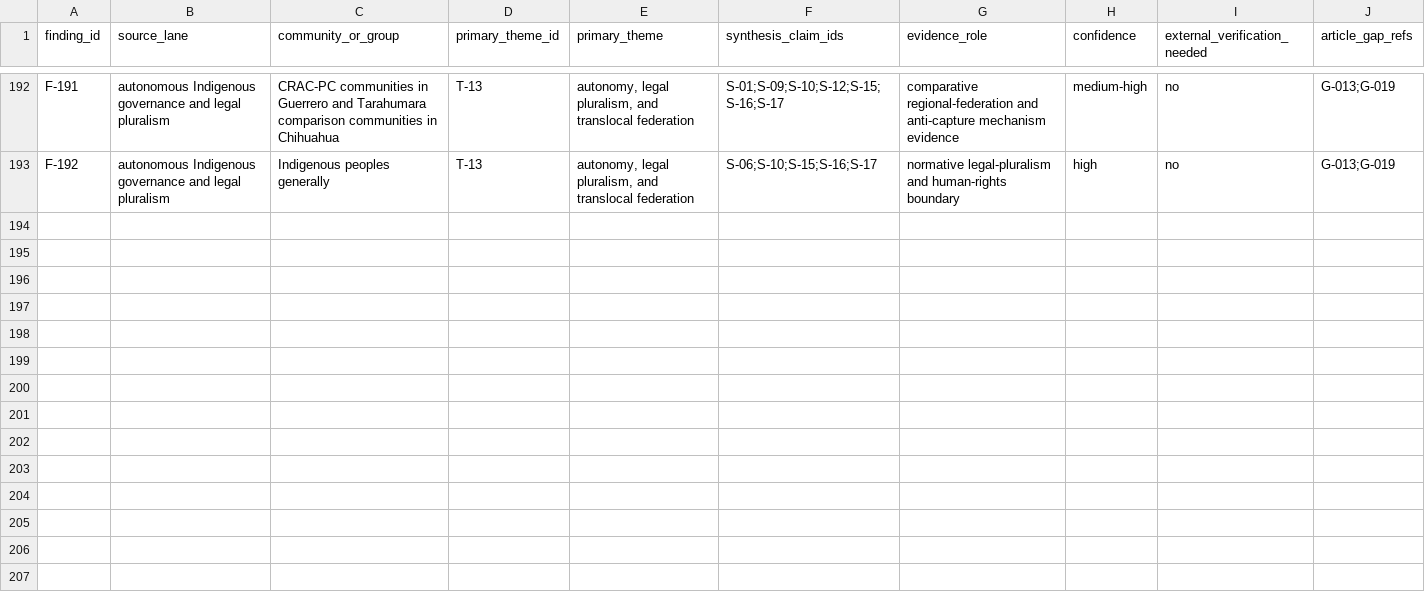
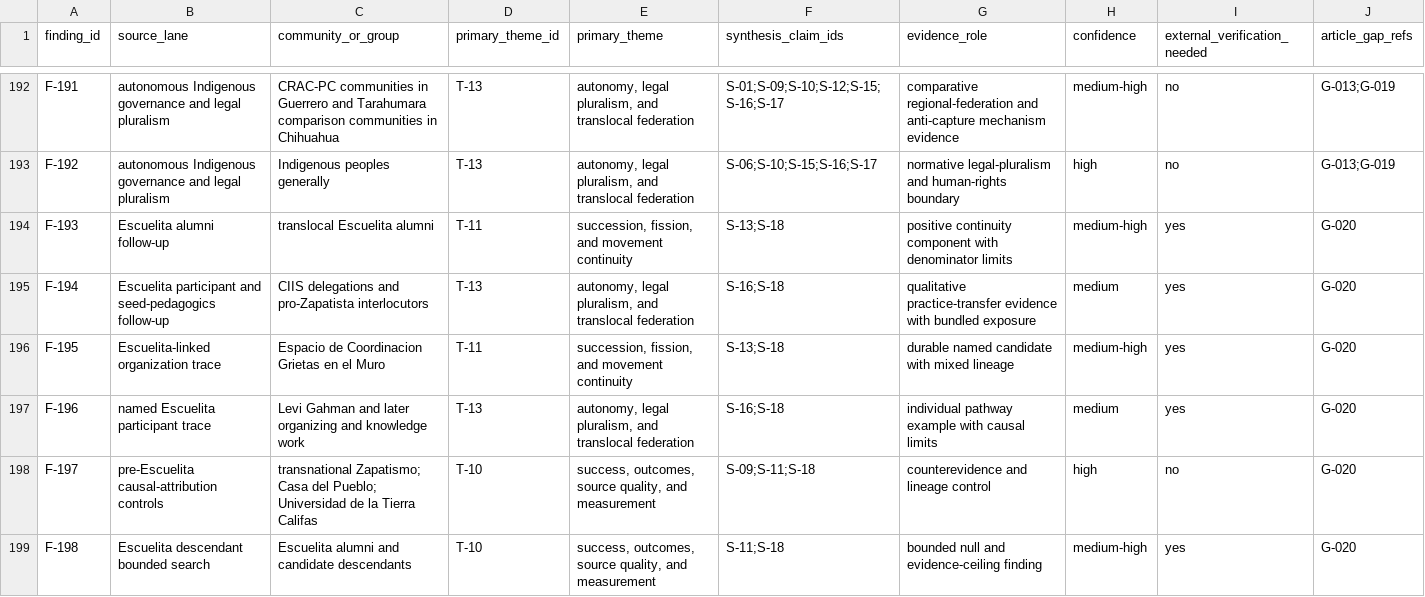
Before and after one commit to u-dont-existDOTcom/communities, a CSV file: recovered/COMMUNITIES-SYNTHESIS-CROSSWALK.csv, drawn as a sheet; only a part is shown, gaps mark what is left out; the diff names each change by its address in the sheet, - before the commit and + after, or states it on an @@ line.

Commit message:
Trace Escuelita seed outcomes

```diff
--- a/recovered/COMMUNITIES-SYNTHESIS-CROSSWALK.csv
+++ b/recovered/COMMUNITIES-SYNTHESIS-CROSSWALK.csv
+row 194: F-193 | Escuelita alumni follow-up | translocal Escuelita alumni | T-11 | succession, fission, and movement continuity | S-13;S-18 | positive continuity component with denominator limits | medium-high | yes | G-020
+row 195: F-194 | Escuelita participant and seed-pedagogics follow-up | CIIS delegations and pro-Zapatista interlocutors | T-13 | autonomy, legal pluralism, and translocal federation | S-16;S-18 | qualitative practice-transfer evidence with bundled exposure | medium | yes | G-020
+row 196: F-195 | Escuelita-linked organization trace | Espacio de Coordinacion Grietas en el Muro | T-11 | succession, fission, and movement continuity | S-13;S-18 | durable named candidate with mixed lineage | medium-high | yes | G-020
+row 197: F-196 | named Escuelita participant trace | Levi Gahman and later organizing and knowledge work | T-13 | autonomy, legal pluralism, and translocal federation | S-16;S-18 | individual pathway example with causal limits | medium | yes | G-020
+row 198: F-197 | pre-Escuelita causal-attribution controls | transnational Zapatismo; Casa del Pueblo; Universidad de la Tierra Califas | T-10 | success, outcomes, source quality, and measurement | S-09;S-11;S-18 | counterevidence and lineage control | high | no | G-020
+row 199: F-198 | Escuelita descendant bounded search | Escuelita alumni and candidate descendants | T-10 | success, outcomes, source quality, and measurement | S-11;S-18 | bounded null and evidence-ceiling finding | medium-high | yes | G-020
```
Also changed, not shown: 16 other files.
